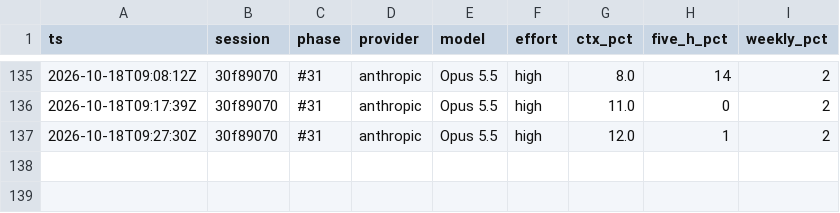
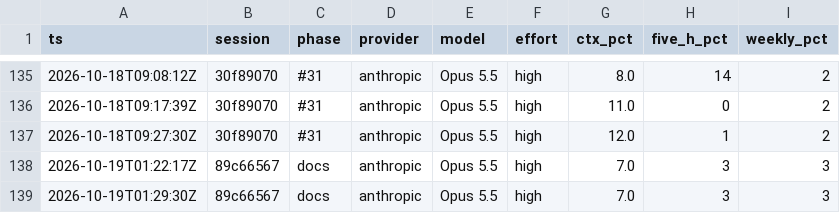
Before and after one commit to Avulpix0412/iphs400-mp2-cms, a CSV file: notes/usage-ledger.csv, drawn as a sheet; only a part is shown, gaps mark what is left out; the diff names each change by its address in the sheet, - before the commit and + after, or states it on an @@ line.

```diff
--- a/notes/usage-ledger.csv
+++ b/notes/usage-ledger.csv
+row 138: 2026-10-19T01:22:17Z | 89c66567 | docs | anthropic | Opus 5.5 | high | 7.0 | 3 | 3
+row 139: 2026-10-19T01:29:30Z | 89c66567 | docs | anthropic | Opus 5.5 | high | 7.0 | 3 | 3
```
Also changed, not shown: 4 other files.
